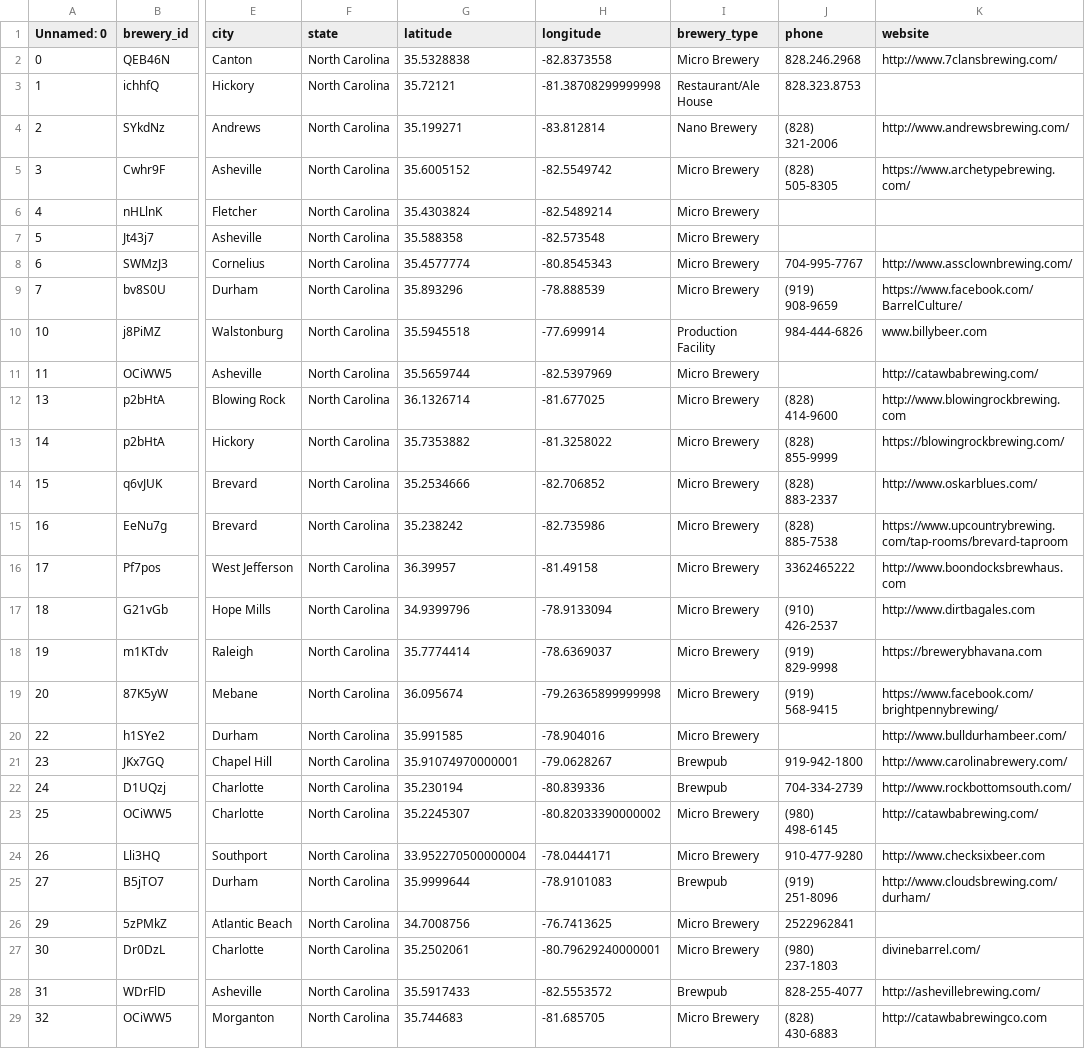
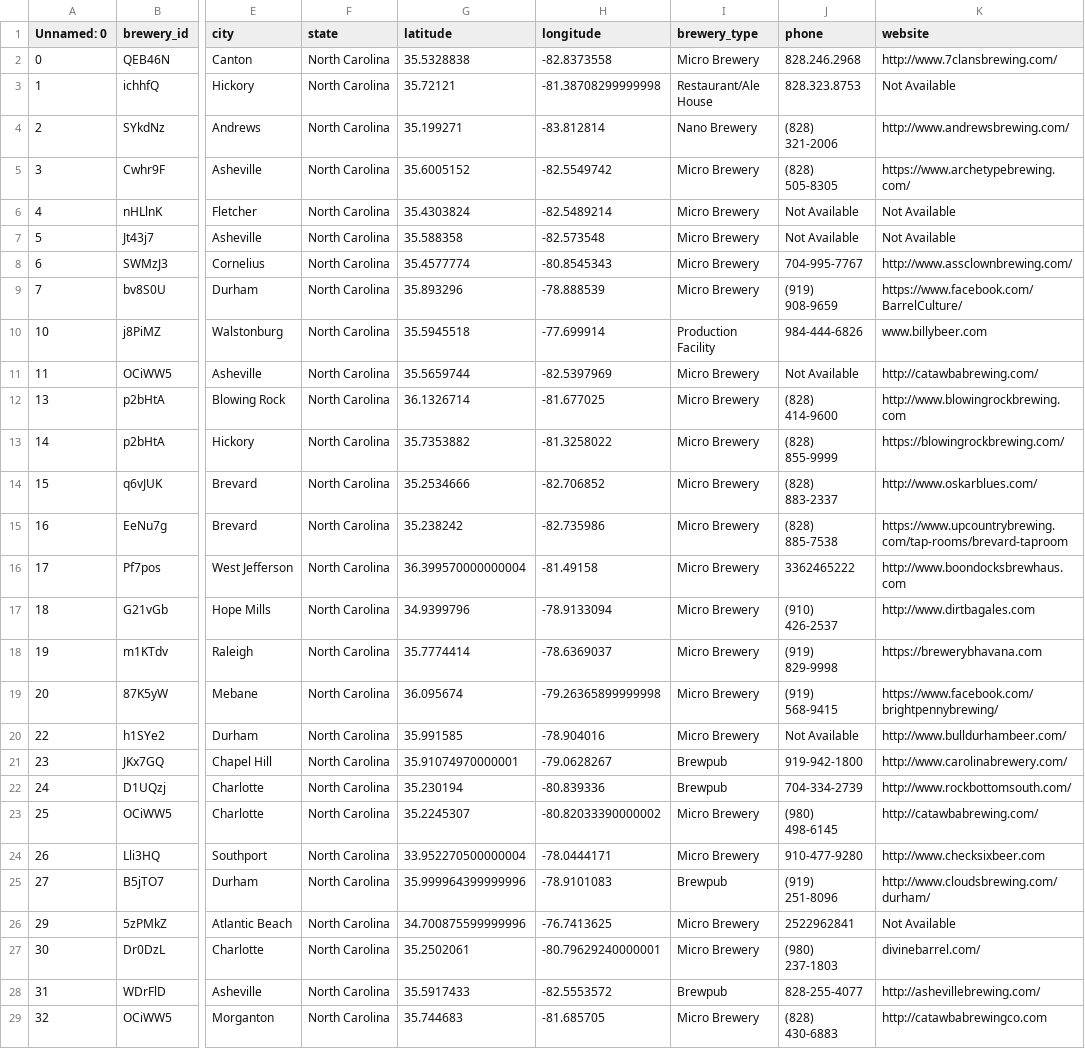
Before and after one commit to awbrown404/north_carolina_breweries, a CSV file: data/nc_breweries_df.csv, drawn as a sheet; only a part is shown, gaps mark what is left out; the diff covers the shown part only; the diff names each change by its address in the sheet, - before the commit and + after, or states it on an @@ line.

Commit message:
updated nc_breweries_df

```diff
--- a/data/nc_breweries_df.csv
+++ b/data/nc_breweries_df.csv
-K3 (website): (empty)
+K3 (website): Not Available
-J6:J7 (phone): (empty)
+J6:J7 (phone): Not Available
-K6:K7 (website): (empty)
+K6:K7 (website): Not Available
-J11 (phone): (empty)
+J11 (phone): Not Available
-G16 (latitude): 36.39957
+G16 (latitude): 36.399570000000004
-J20 (phone): (empty)
+J20 (phone): Not Available
-G25 (latitude): 35.9999644
+G25 (latitude): 35.999964399999996
-G26 (latitude): 34.7008756
+G26 (latitude): 34.700875599999996
-K26 (website): (empty)
+K26 (website): Not Available
```
Also changed, not shown: 133 edited cells elsewhere in this file, 1 other file.
